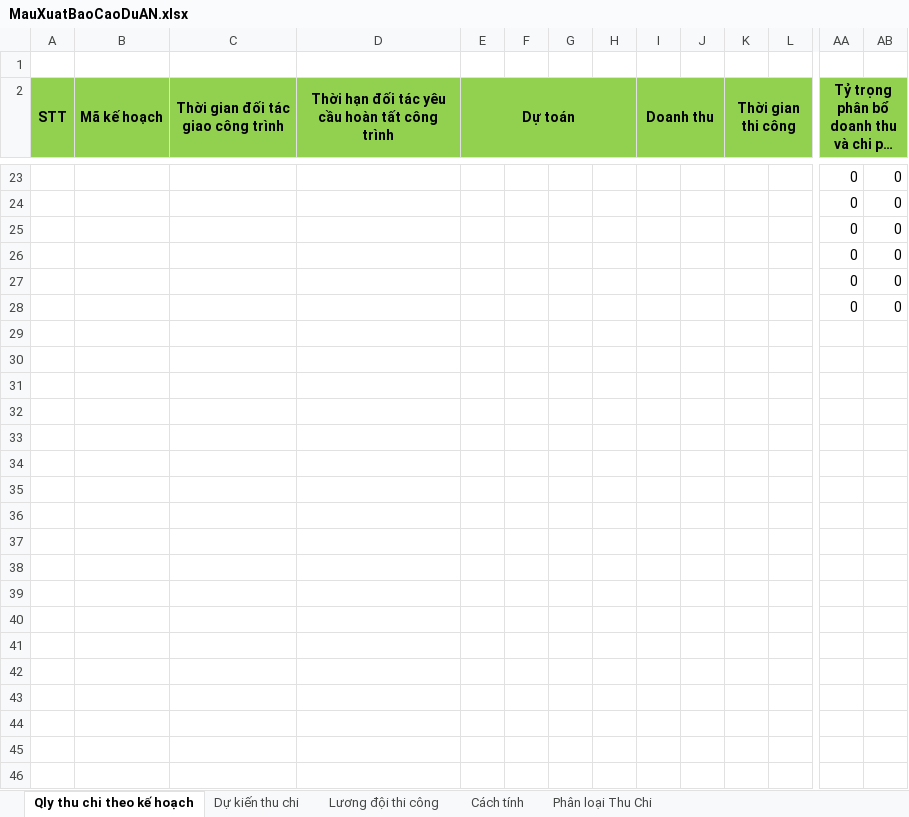
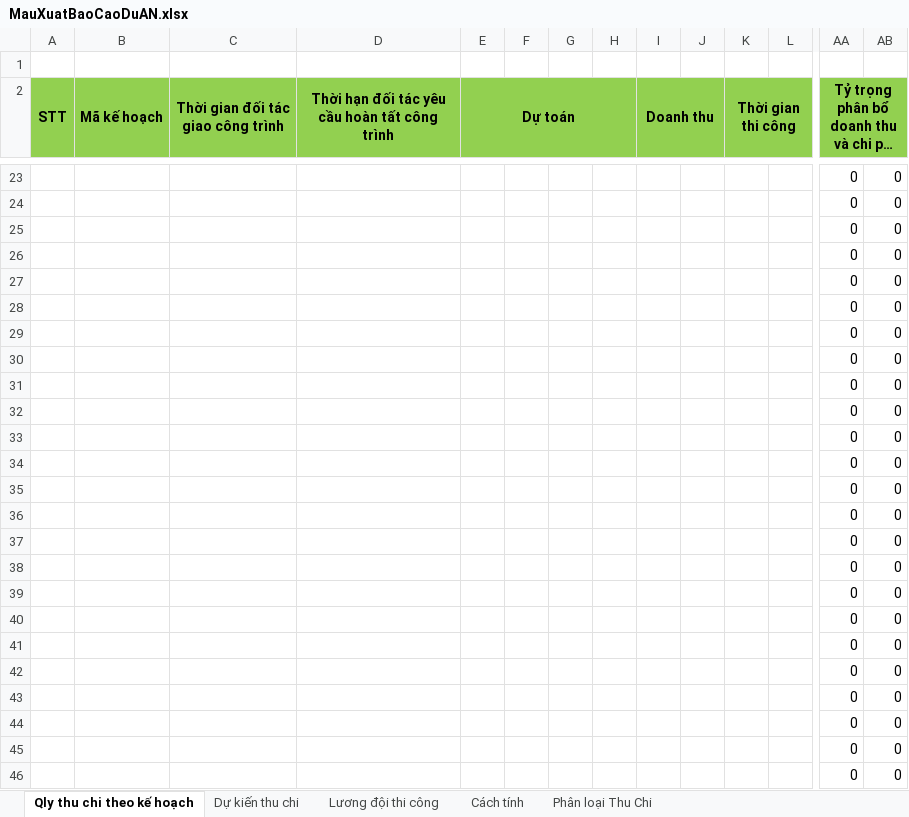
Before and after one commit to ninhpoal/TemplateExcel, an Excel workbook: MauXuatBaoCaoDuAN.xlsx, sheet Qly thu chi theo kế hoạch, drawn as a sheet; only a part is shown, gaps mark what is left out; long unchanged cells end in …; values as stored, in another font and other column widths than the file's, no borders; rows hold the shown columns only; the diff covers the shown part only; the diff names each change by its address in the sheet, - before the commit and + after, or states it on an @@ line.

Commit message:
Add files via upload

```diff
--- a/MauXuatBaoCaoDuAN.xlsx (sheet Qly thu chi theo kế hoạch)
+++ b/MauXuatBaoCaoDuAN.xlsx (sheet Qly thu chi theo kế hoạch)
+row 29:  |  |  |  |  |  |  |  |  |  |  |  | 0 | 0
+row 30:  |  |  |  |  |  |  |  |  |  |  |  | 0 | 0
+row 31:  |  |  |  |  |  |  |  |  |  |  |  | 0 | 0
+row 32:  |  |  |  |  |  |  |  |  |  |  |  | 0 | 0
+row 33:  |  |  |  |  |  |  |  |  |  |  |  | 0 | 0
+row 34:  |  |  |  |  |  |  |  |  |  |  |  | 0 | 0
+row 35:  |  |  |  |  |  |  |  |  |  |  |  | 0 | 0
+row 36:  |  |  |  |  |  |  |  |  |  |  |  | 0 | 0
+row 37:  |  |  |  |  |  |  |  |  |  |  |  | 0 | 0
+row 38:  |  |  |  |  |  |  |  |  |  |  |  | 0 | 0
+row 39:  |  |  |  |  |  |  |  |  |  |  |  | 0 | 0
+row 40:  |  |  |  |  |  |  |  |  |  |  |  | 0 | 0
+row 41:  |  |  |  |  |  |  |  |  |  |  |  | 0 | 0
+row 42:  |  |  |  |  |  |  |  |  |  |  |  | 0 | 0
+row 43:  |  |  |  |  |  |  |  |  |  |  |  | 0 | 0
+row 44:  |  |  |  |  |  |  |  |  |  |  |  | 0 | 0
+row 45:  |  |  |  |  |  |  |  |  |  |  |  | 0 | 0
+row 46:  |  |  |  |  |  |  |  |  |  |  |  | 0 | 0
```
Also changed, not shown: 54 added rows elsewhere in this sheet.
